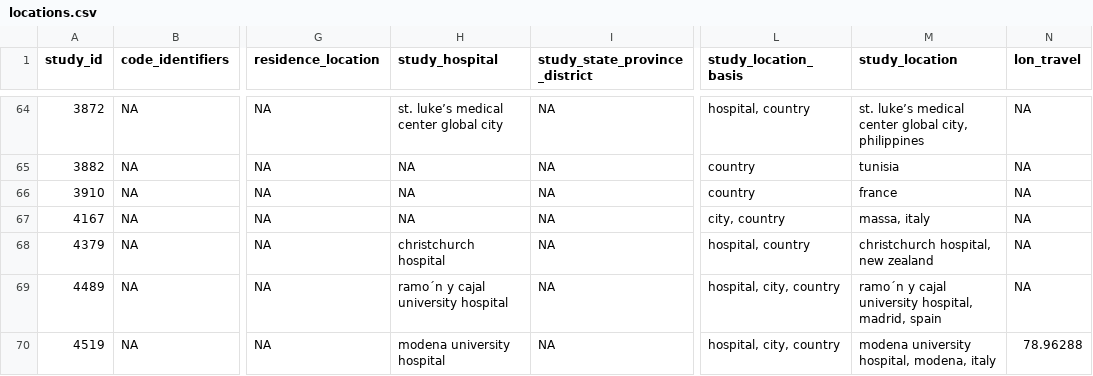
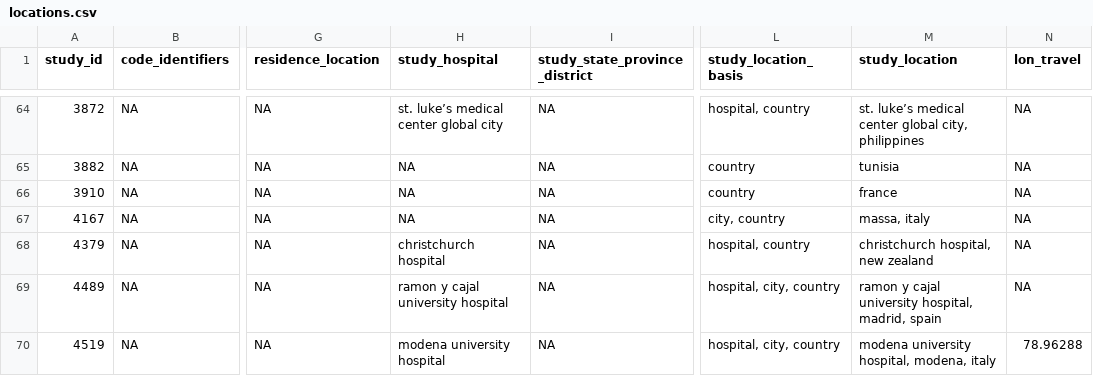
Before and after one commit to ecohealthalliance/amr-db, a CSV file: data/locations.csv, drawn as a sheet; only a part is shown, gaps mark what is left out; the diff covers the shown part only; the diff names each change by its address in the sheet, - before the commit and + after, or states it on an @@ line.

```diff
--- a/data/locations.csv
+++ b/data/locations.csv
-H69 (study_hospital): ramo´n y cajal university hospital
+H69 (study_hospital): ramon y cajal university hospital
-M69 (study_location): ramo´n y cajal…
+M69 (study_location): ramon y cajal…
```
Also changed, not shown: 85 edited cells elsewhere in this file, data-raw/geocode_locations_complete.csv, 1 other file.
